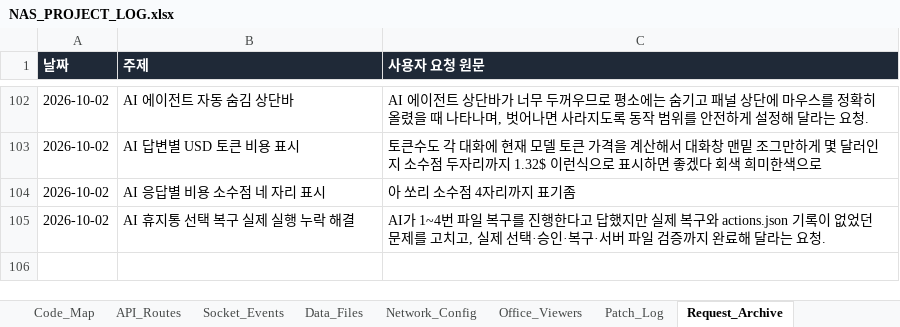
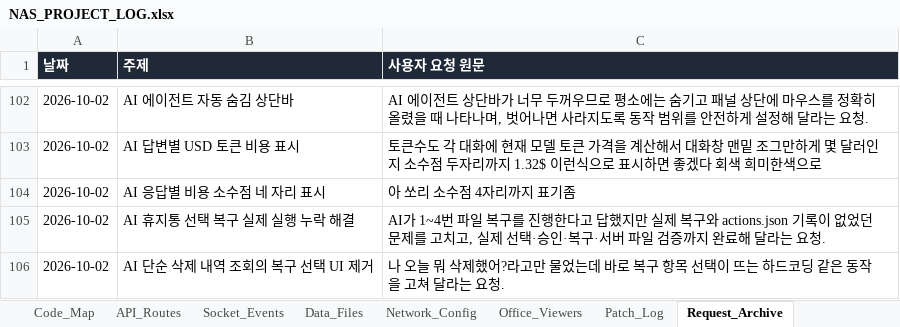
Before and after one commit to CLim020924/NAS_dev, an Excel workbook: docs/NAS_PROJECT_LOG.xlsx, sheet Request_Archive, drawn as a sheet; only a part is shown, gaps mark what is left out; values as stored, in another font and other column widths than the file's, no borders; the diff names each change by its address in the sheet, - before the commit and + after, or states it on an @@ line.

```diff
--- a/docs/NAS_PROJECT_LOG.xlsx (sheet Request_Archive)
+++ b/docs/NAS_PROJECT_LOG.xlsx (sheet Request_Archive)
+row 106: 2026-10-02 | AI 단순 삭제 내역 조회의 복구 선택 UI 제거 | 나 오늘 뭐 삭제했어?라고만 물었는데 바로 복구 항목 선택이 뜨는 하드코딩 같은 동작을 고쳐 달라는 요청.
```
Also changed, not shown: sheet Patch_Log, sheet Generated_Check, sheet Do_Not_Break, sheet Code_Map, sheet Relation_Map, sheet Feature_Index, 5 other files.
